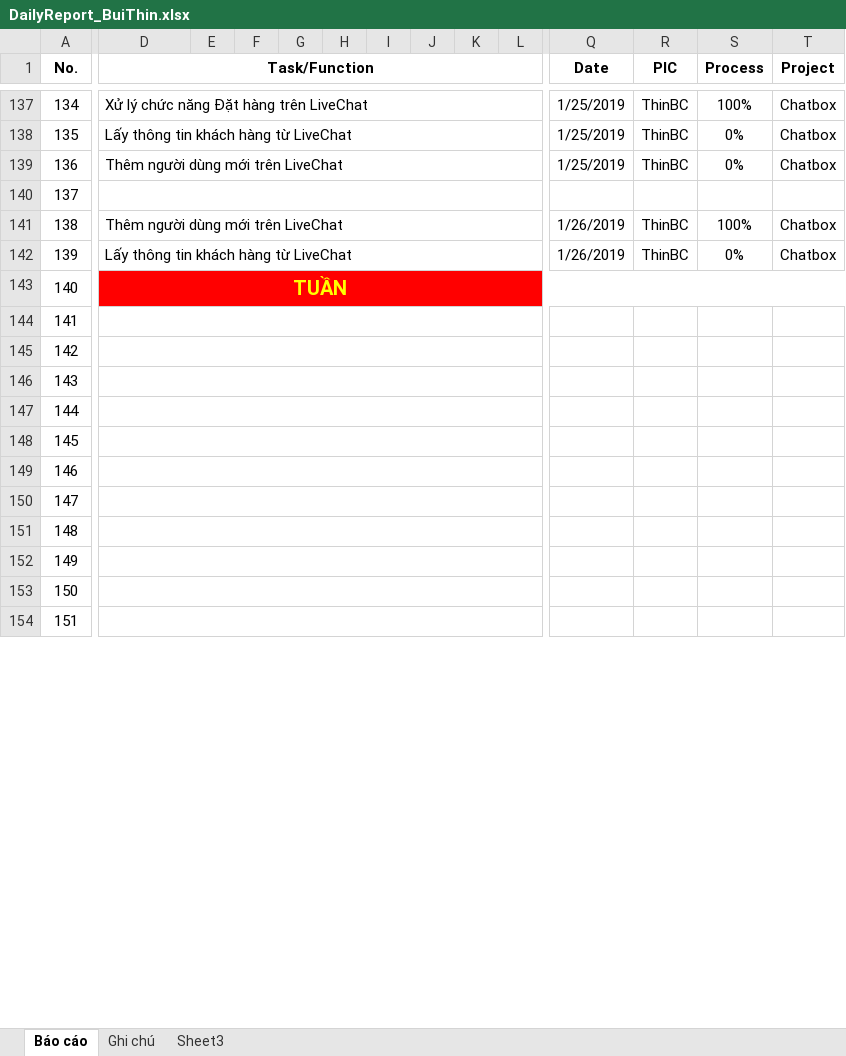
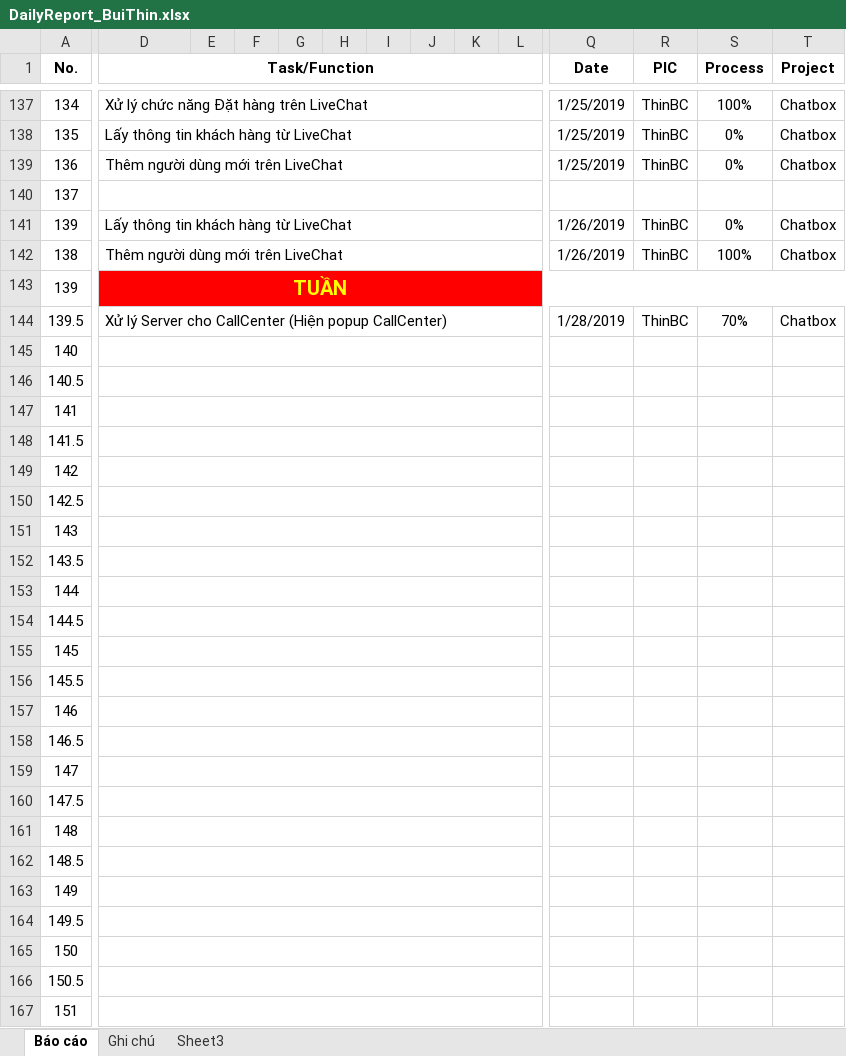
Before and after one commit to pcadev/Reports, an Excel workbook: DailyReport/DailyReport_BuiThin.xlsx, sheet Báo cáo, drawn as a sheet; only a part is shown, gaps mark what is left out; values as stored, in another font and other column widths than the file's, no borders; conditional formats not drawn; removed rows and columns are numbered as before the commit, all else as after; rows hold the shown columns only; the diff covers the shown part only; the diff names each change by its address in the sheet, - before the commit and + after, or states it on an @@ line.

Commit message:
Report 01/28/2019

```diff
--- a/DailyReport/DailyReport_BuiThin.xlsx (sheet Báo cáo)
+++ b/DailyReport/DailyReport_BuiThin.xlsx (sheet Báo cáo)
+row 141: 139 | Lấy thông tin khách hàng từ LiveChat |  |  |  |  |  |  |  |  | 1/26/2019 | ThinBC | 0% | Chatbox
-D143 (Task/Function): Lấy thông tin khách hàng từ LiveChat
+D143 (Task/Function): TUẦN
-D143:T143 fill: none
+D143:T143 fill: #FF0000
@@ D143 bold: off → on, text colour: black → #FFFF00, text size: larger, alignment: left → center @@
-D142:P142 merged
+D143:U143 merged
-Q143 (Date): 1/26/2019
+Q143 (Date): (empty)
-R143 (PIC): ThinBC
+R143 (PIC): (empty)
-S143 (Process): 0%
+S143 (Process): (empty)
-T143 (Project): Chatbox
+T143 (Project): (empty)
+row 144: 139.5 | Xử lý Server cho CallCenter (Hiện popup CallCenter) |  |  |  |  |  |  |  |  | 1/28/2019 | ThinBC | 70% | Chatbox
-D145 (Task/Function): TUẦN
+D145 (Task/Function): (empty)
-D145:T145 fill: #FF0000
+D145:T145 fill: none
-D143:U143 merged
+D145:P145 merged
+row 146: 140.5
+row 148: 141.5
+row 150: 142.5
+row 152: 143.5
+row 154: 144.5
+row 156: 145.5
+row 158: 146.5
+row 160: 147.5
+row 162: 148.5
+row 164: 149.5
+row 166: 150.5
```
Also changed, not shown: 15 added rows, 28 removed rows, 4 edited cells and cell formats elsewhere in this sheet, formulas that keep their value.
